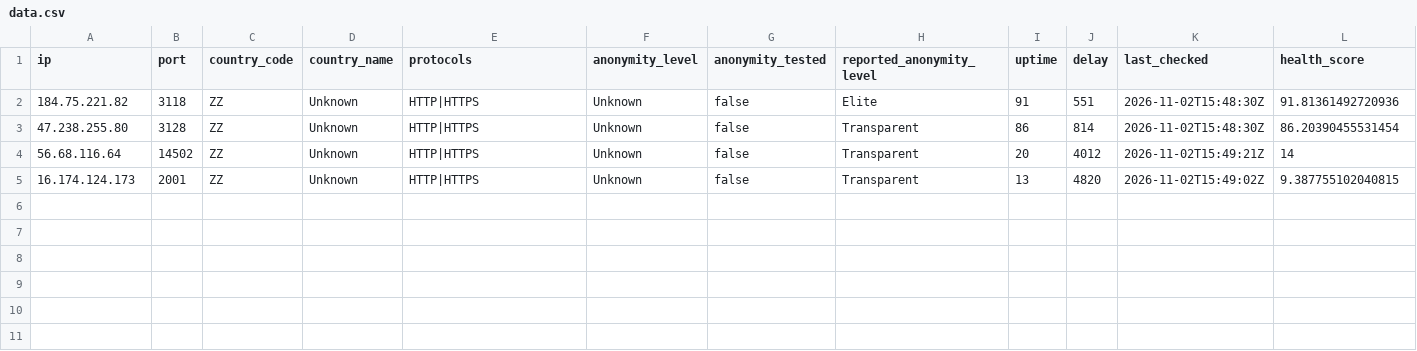
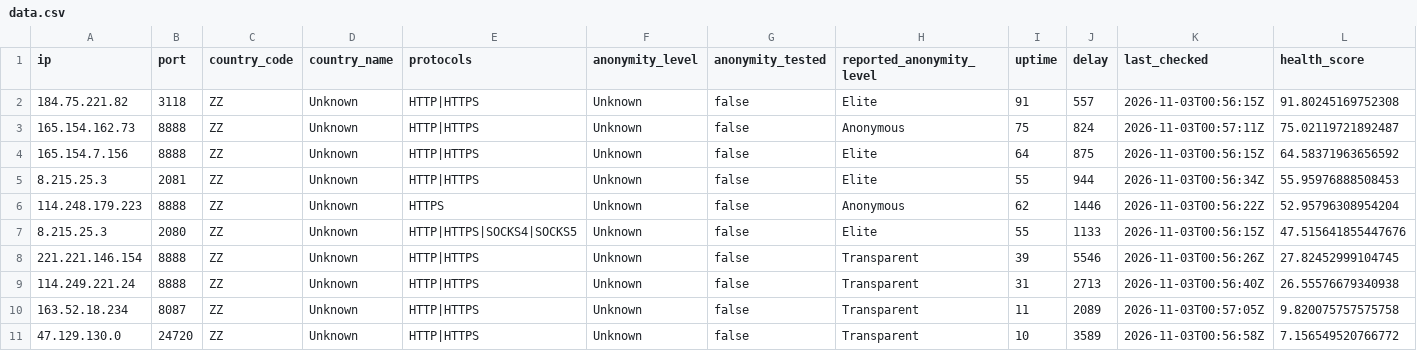
Before and after one commit to webunblocker/free-proxy-list, a CSV file: proxies/protocols/https/data.csv, drawn as a sheet.

```diff
--- a/proxies/protocols/https/data.csv
+++ b/proxies/protocols/https/data.csv
@@ -1,5 +1,11 @@
 ip,port,country_code,country_name,protocols,anonymity_level,anonymity_tested,reported_anonymity_level,uptime,delay,last_checked,health_score
-"184.75.221.82","3118","ZZ","Unknown","HTTP|HTTPS","Unknown","false","Elite","91","551","2026-11-02T15:48:30Z","91.81361492720936"
-"47.238.255.80","3128","ZZ","Unknown","HTTP|HTTPS","Unknown","false","Transparent","86","814","2026-11-02T15:48:30Z","86.20390455531454"
-"56.68.116.64","14502","ZZ","Unknown","HTTP|HTTPS","Unknown","false","Transparent","20","4012","2026-11-02T15:49:21Z","14"
-"16.174.124.173","2001","ZZ","Unknown","HTTP|HTTPS","Unknown","false","Transparent","13","4820","2026-11-02T15:49:02Z","9.387755102040815"
+"184.75.221.82","3118","ZZ","Unknown","HTTP|HTTPS","Unknown","false","Elite","91","557","2026-11-03T00:56:15Z","91.80245169752308"
+"165.154.162.73","8888","ZZ","Unknown","HTTP|HTTPS","Unknown","false","Anonymous","75","824","2026-11-03T00:57:11Z","75.02119721892487"
+"165.154.7.156","8888","ZZ","Unknown","HTTP|HTTPS","Unknown","false","Elite","64","875","2026-11-03T00:56:15Z","64.58371963656592"
+"8.215.25.3","2081","ZZ","Unknown","HTTP|HTTPS","Unknown","false","Elite","55","944","2026-11-03T00:56:34Z","55.95976888508453"
+"114.248.179.223","8888","ZZ","Unknown","HTTPS","Unknown","false","Anonymous","62","1446","2026-11-03T00:56:22Z","52.95796308954204"
+"8.215.25.3","2080","ZZ","Unknown","HTTP|HTTPS|SOCKS4|SOCKS5","Unknown","false","Elite","55","1133","2026-11-03T00:56:15Z","47.515641855447676"
+"221.221.146.154","8888","ZZ","Unknown","HTTP|HTTPS","Unknown","false","Transparent","39","5546","2026-11-03T00:56:26Z","27.82452999104745"
+"114.249.221.24","8888","ZZ","Unknown","HTTP|HTTPS","Unknown","false","Transparent","31","2713","2026-11-03T00:56:40Z","26.55576679340938"
+"163.52.18.234","8087","ZZ","Unknown","HTTP|HTTPS","Unknown","false","Transparent","11","2089","2026-11-03T00:57:05Z","9.820075757575758"
+"47.129.130.0","24720","ZZ","Unknown","HTTP|HTTPS","Unknown","false","Transparent","10","3589","2026-11-03T00:56:58Z","7.156549520766772"
```
Also changed, not shown: proxies/protocols/socks4/data.csv, proxies/protocols/socks5/data.csv, 17 other files.
